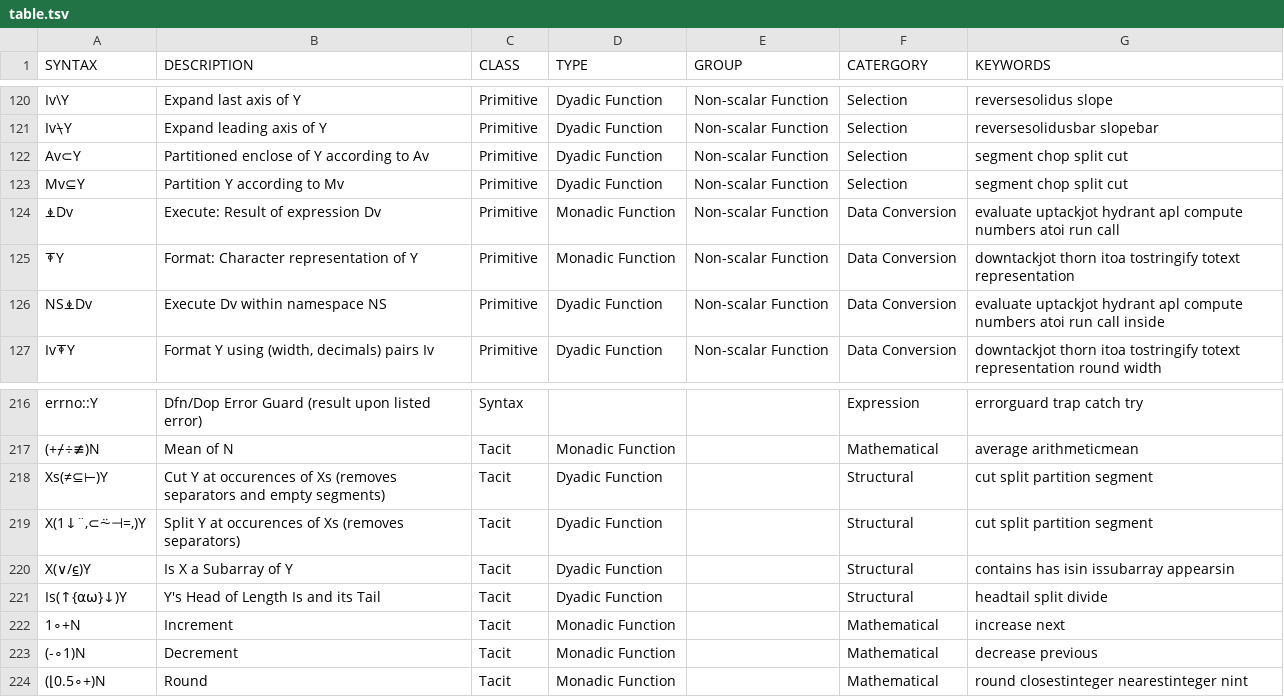
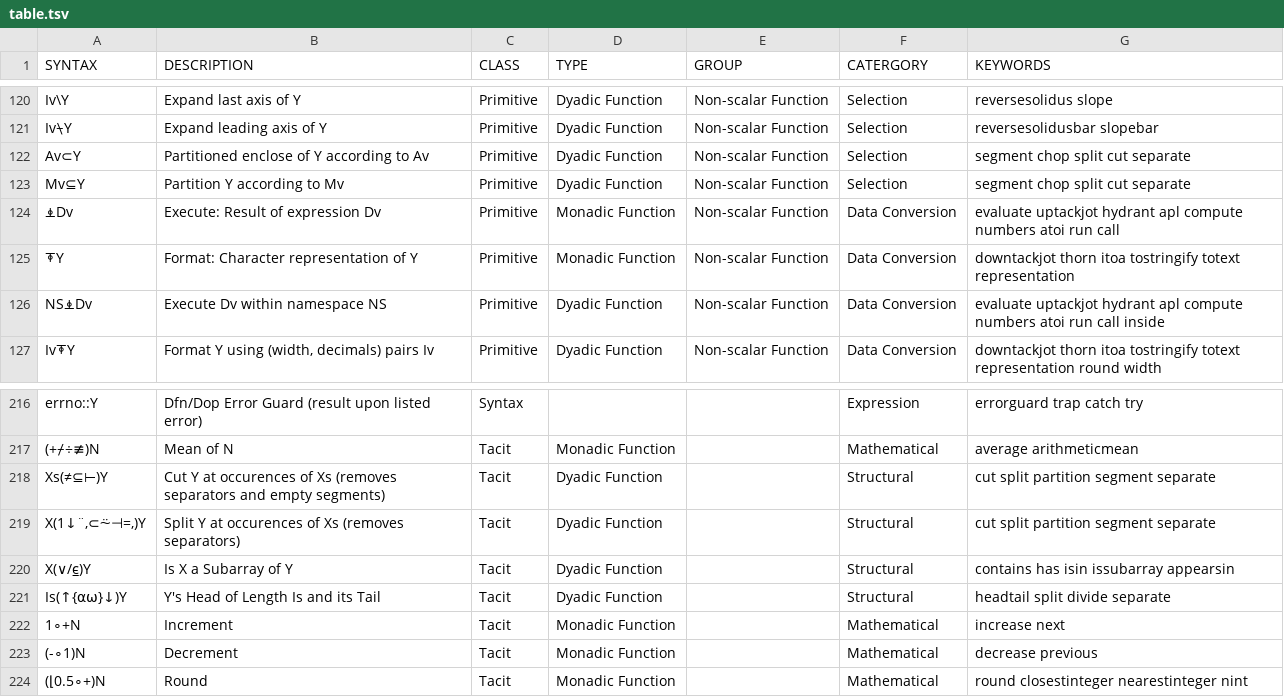
Before and after one commit to abrudz/aplcart, a TSV file: table.tsv, drawn as a sheet; only a part is shown, gaps mark what is left out.

Commit message:
split synonym separate

```diff
--- a/table.tsv
+++ b/table.tsv
@@ -121,4 +121,4 @@ Iv\Y	Expand last axis of Y	Primitive	Dyadic Function	Non-scalar Function	Selecti
 Iv⍀Y	Expand leading axis of Y	Primitive	Dyadic Function	Non-scalar Function	Selection	reversesolidusbar slopebar
-Av⊂Y	Partitioned enclose of Y according to Av	Primitive	Dyadic Function	Non-scalar Function	Selection	segment chop split cut
-Mv⊆Y	Partition Y according to Mv	Primitive	Dyadic Function	Non-scalar Function	Selection	segment chop split cut
+Av⊂Y	Partitioned enclose of Y according to Av	Primitive	Dyadic Function	Non-scalar Function	Selection	segment chop split cut separate
+Mv⊆Y	Partition Y according to Mv	Primitive	Dyadic Function	Non-scalar Function	Selection	segment chop split cut separate
 ⍎Dv	Execute: Result of expression Dv	Primitive	Monadic Function	Non-scalar Function	Data Conversion	evaluate uptackjot hydrant apl compute numbers atoi run call
@@ -217,6 +217,6 @@ errno::Y	Dfn/Dop Error Guard (result upon listed error)	Syntax			Expression	erro
 (+⌿÷≢)N	Mean of N	Tacit	Monadic Function		Mathematical	average arithmeticmean
-Xs(≠⊆⊢)Y	Cut Y at occurences of Xs (removes separators and empty segments)	Tacit	Dyadic Function		Structural	cut split partition segment
-X(1↓¨,⊂⍨⊣=,)Y	Split Y at occurences of Xs (removes separators)	Tacit	Dyadic Function		Structural	cut split partition segment
+Xs(≠⊆⊢)Y	Cut Y at occurences of Xs (removes separators and empty segments)	Tacit	Dyadic Function		Structural	cut split partition segment separate
+X(1↓¨,⊂⍨⊣=,)Y	Split Y at occurences of Xs (removes separators)	Tacit	Dyadic Function		Structural	cut split partition segment separate
 X(∨/⍷)Y	Is X a Subarray of Y	Tacit	Dyadic Function		Structural	contains has isin issubarray appearsin
-Is(↑{⍺⍵}↓)Y	Y's Head of Length Is and its Tail	Tacit	Dyadic Function		Structural	headtail split divide
+Is(↑{⍺⍵}↓)Y	Y's Head of Length Is and its Tail	Tacit	Dyadic Function		Structural	headtail split divide separate
 1∘+N	Increment	Tacit	Monadic Function		Mathematical	increase next
```
